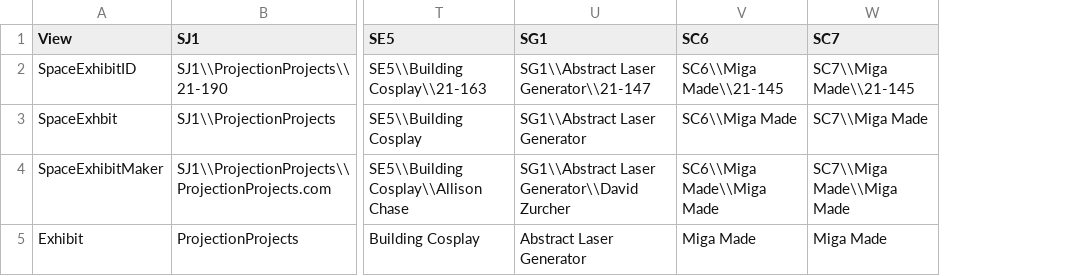
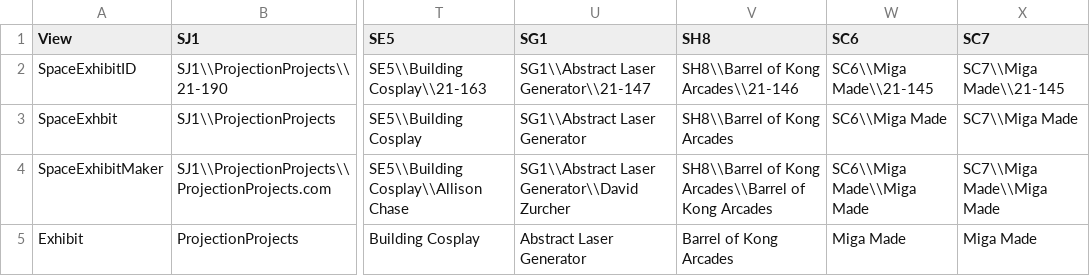
Before and after one commit to raster/mfo-static-website, a CSV file: _python/spirit.csv, drawn as a sheet; only a part is shown, gaps mark what is left out; the diff names each change by its address in the sheet, - before the commit and + after, or states it on an @@ line.

```diff
--- a/_python/spirit.csv
+++ b/_python/spirit.csv
+column V (SH8), rows 2-5: SH8\\Barrel of Kong Arcades\\21-146 | SH8\\Barrel of Kong Arcades | SH8\\Barrel of Kong Arcades\\Barrel of Kong Arcades | Barrel of Kong Arcades
```
Also changed, not shown: _python/opportunity.csv, 29 other files.
